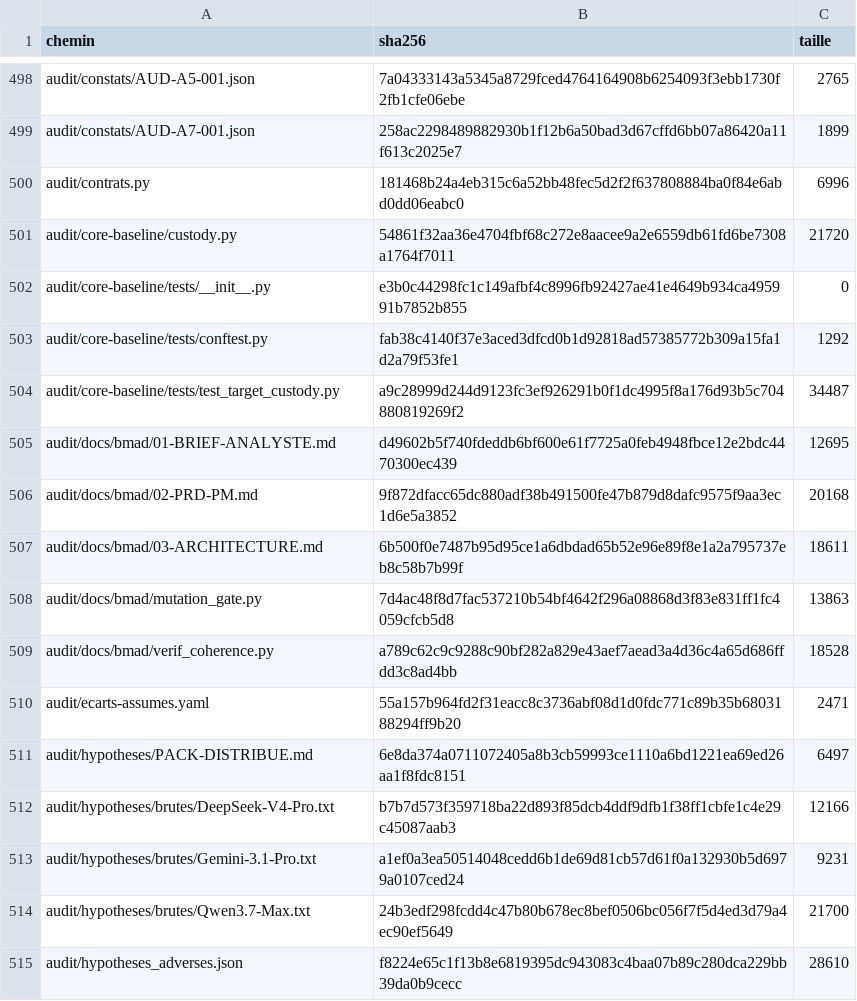
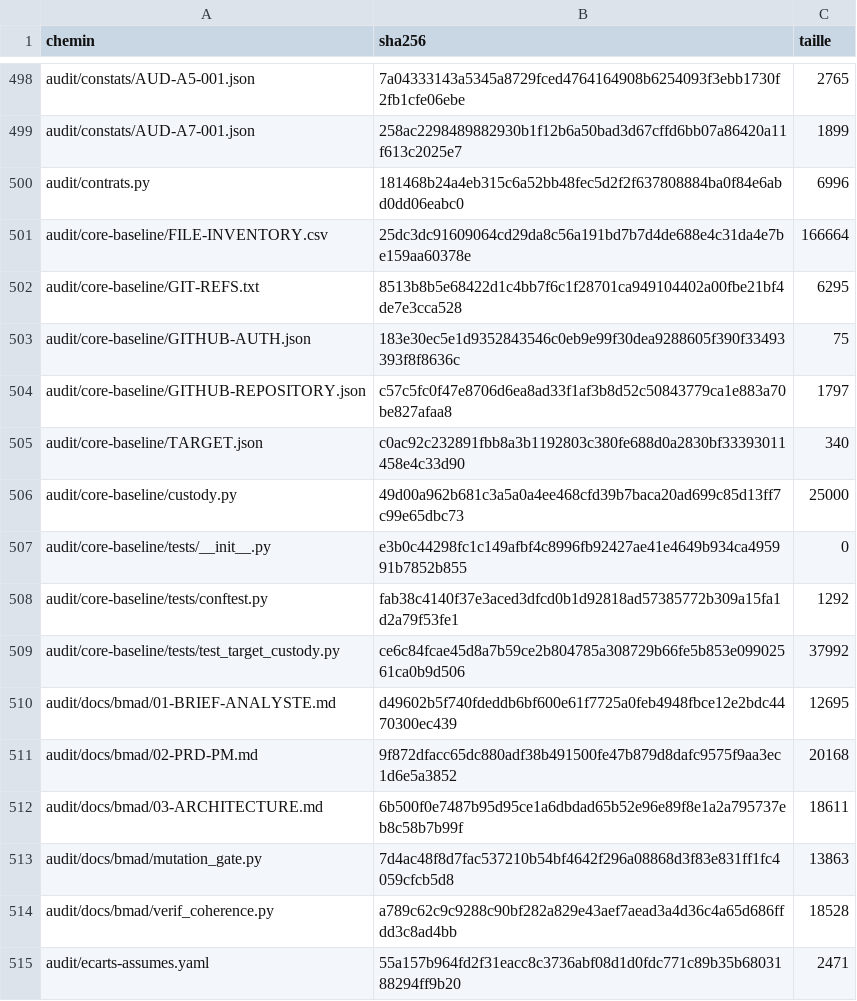
Before and after one commit to leon36000/OPSYS-AI, a CSV file: audit/core-baseline/FILE-INVENTORY.csv, drawn as a sheet; only a part is shown, gaps mark what is left out; the shorter side is filled out with more unchanged rows.

```diff
--- a/audit/core-baseline/FILE-INVENTORY.csv
+++ b/audit/core-baseline/FILE-INVENTORY.csv
@@ -500,6 +500,11 @@ audit/constats/AUD-A7-001.json,258ac2298489882930b1f12b6a50bad3d67cffd6bb07a8642
 audit/contrats.py,181468b24a4eb315c6a52bb48fec5d2f2f637808884ba0f84e6abd0dd06eabc0,6996
-audit/core-baseline/custody.py,54861f32aa36e4704fbf68c272e8aacee9a2e6559db61fd6be7308a1764f7011,21720
+audit/core-baseline/FILE-INVENTORY.csv,25dc3dc91609064cd29da8c56a191bd7b7d4de688e4c31da4e7be159aa60378e,166664
+audit/core-baseline/GIT-REFS.txt,8513b8b5e68422d1c4bb7f6c1f28701ca949104402a00fbe21bf4de7e3cca528,6295
+audit/core-baseline/GITHUB-AUTH.json,183e30ec5e1d9352843546c0eb9e99f30dea9288605f390f33493393f8f8636c,75
+audit/core-baseline/GITHUB-REPOSITORY.json,c57c5fc0f47e8706d6ea8ad33f1af3b8d52c50843779ca1e883a70be827afaa8,1797
+audit/core-baseline/TARGET.json,c0ac92c232891fbb8a3b1192803c380fe688d0a2830bf33393011458e4c33d90,340
+audit/core-baseline/custody.py,49d00a962b681c3a5a0a4ee468cfd39b7baca20ad699c85d13ff7c99e65dbc73,25000
 audit/core-baseline/tests/__init__.py,e3b0c44298fc1c149afbf4c8996fb92427ae41e4649b934ca495991b7852b855,0
 audit/core-baseline/tests/conftest.py,fab38c4140f37e3aced3dfcd0b1d92818ad57385772b309a15fa1d2a79f53fe1,1292
-audit/core-baseline/tests/test_target_custody.py,a9c28999d244d9123fc3ef926291b0f1dc4995f8a176d93b5c704880819269f2,34487
+audit/core-baseline/tests/test_target_custody.py,ce6c84fcae45d8a7b59ce2b804785a308729b66fe5b853e09902561ca0b9d506,37992
 audit/docs/bmad/01-BRIEF-ANALYSTE.md,d49602b5f740fdeddb6bf600e61f7725a0feb4948fbce12e2bdc4470300ec439,12695
```
Also changed, not shown: 2 other files.
